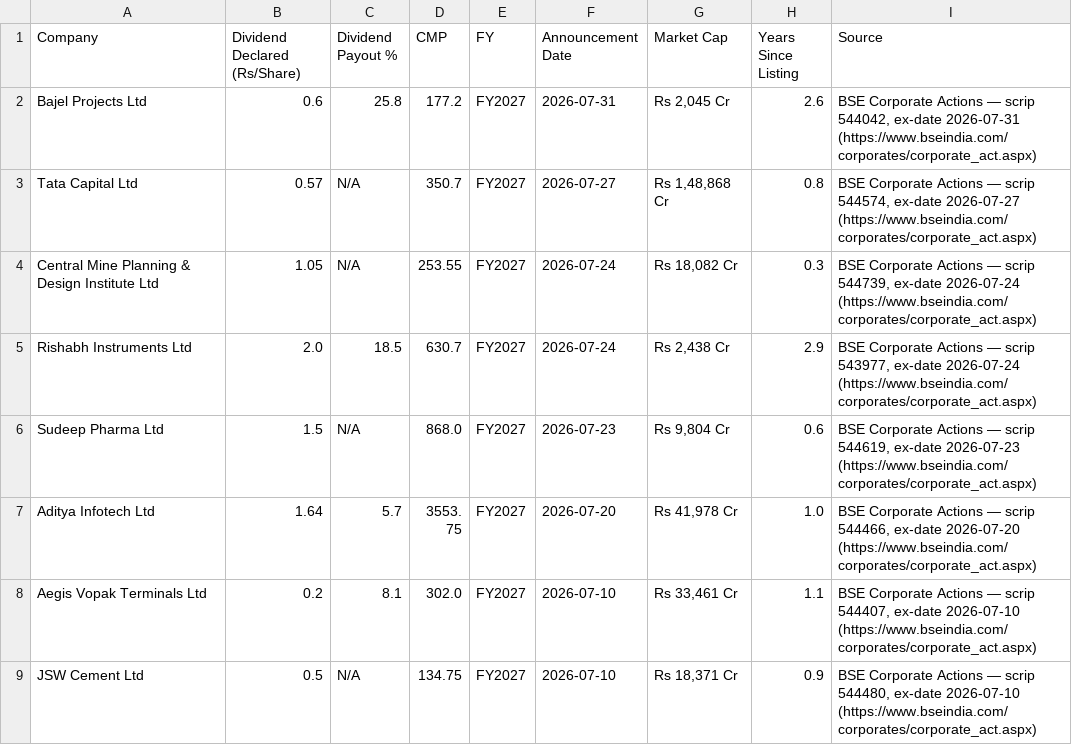
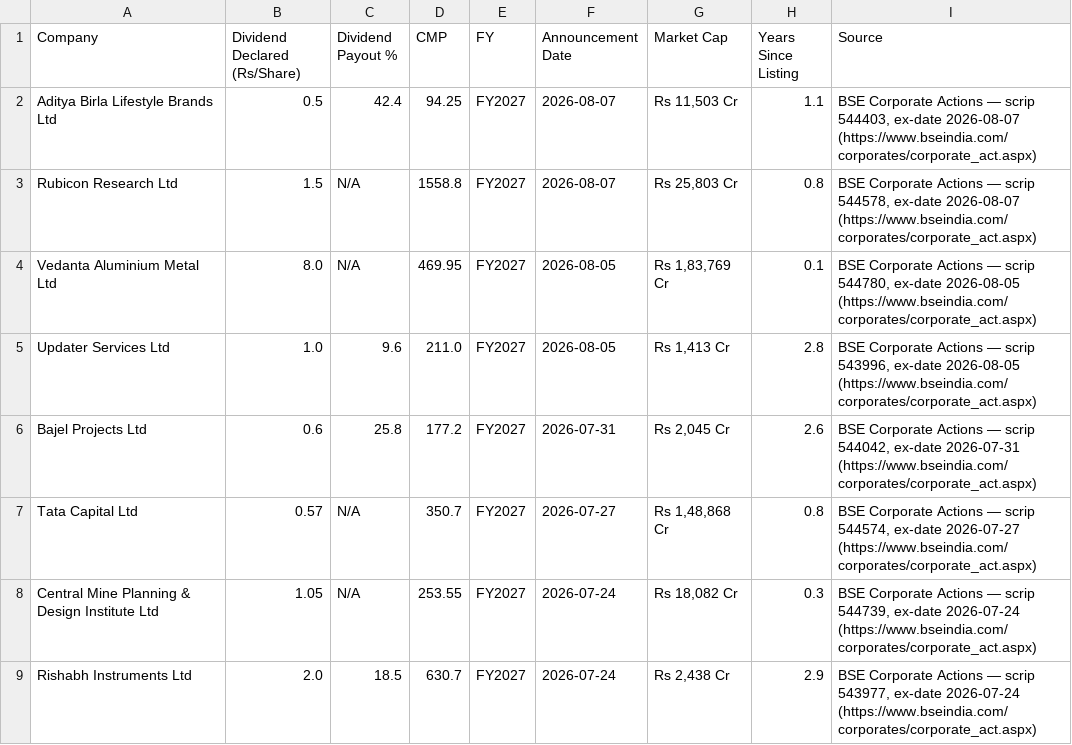
Before and after one commit to learningblueoceancapital-png/nse-deals-monitor, a CSV file: Recent_Listing_First_Dividends.csv, drawn as a sheet; only a part is shown; the shorter side is filled out with more unchanged rows; the diff names each change by its address in the sheet, - before the commit and + after, or states it on an @@ line.

```diff
--- a/Recent_Listing_First_Dividends.csv
+++ b/Recent_Listing_First_Dividends.csv
+row 2: Aditya Birla Lifestyle Brands Ltd | 0.5 | 42.4 | 94.25 | FY2027 | 2026-08-07 | Rs 11,503 Cr | 1.1 | BSE Corporate Actions — scrip 544403, ex-date 2026-08-07 (https://www.bseindia.com/corporates/corporate_act.aspx)
+row 3: Rubicon Research Ltd | 1.5 | N/A | 1558.8 | FY2027 | 2026-08-07 | Rs 25,803 Cr | 0.8 | BSE Corporate Actions — scrip 544578, ex-date 2026-08-07 (https://www.bseindia.com/corporates/corporate_act.aspx)
+row 4: Vedanta Aluminium Metal Ltd | 8.0 | N/A | 469.95 | FY2027 | 2026-08-05 | Rs 1,83,769 Cr | 0.1 | BSE Corporate Actions — scrip 544780, ex-date 2026-08-05 (https://www.bseindia.com/corporates/corporate_act.aspx)
+row 5: Updater Services Ltd | 1.0 | 9.6 | 211.0 | FY2027 | 2026-08-05 | Rs 1,413 Cr | 2.8 | BSE Corporate Actions — scrip 543996, ex-date 2026-08-05 (https://www.bseindia.com/corporates/corporate_act.aspx)
```
Also changed, not shown: Dividend_Initiation_Tracker.csv, 1 other file.
